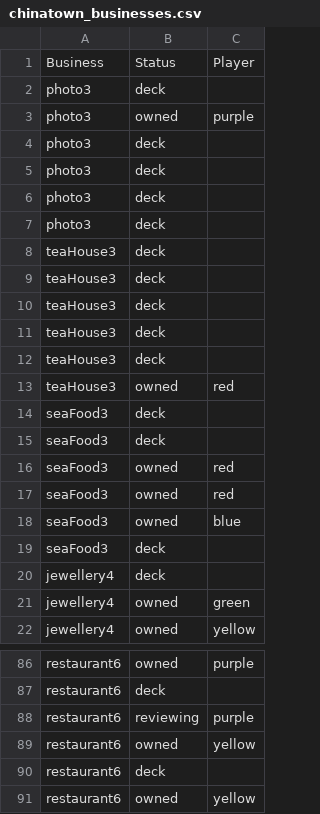
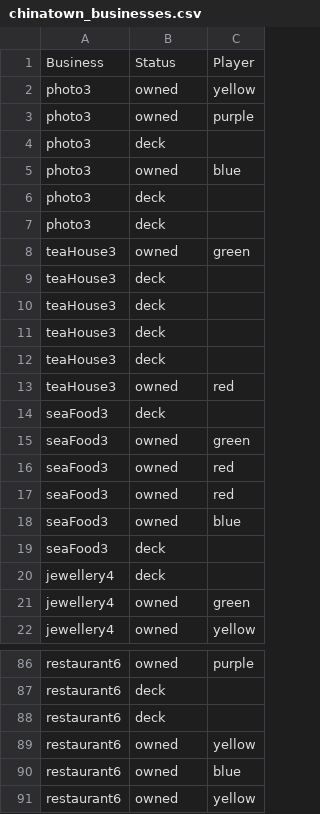
Before and after one commit to mhgerov/chinatown, a CSV file: chinatown_businesses.csv, drawn as a sheet; only a part is shown, gaps mark what is left out; the diff covers the shown part only.

```diff
--- a/chinatown_businesses.csv
+++ b/chinatown_businesses.csv
@@ -1,9 +1,9 @@
 Business,Status,Player
-photo3,deck,
+photo3,owned,yellow
 photo3,owned,purple
 photo3,deck,
+photo3,owned,blue
 photo3,deck,
 photo3,deck,
-photo3,deck,
-teaHouse3,deck,
+teaHouse3,owned,green
 teaHouse3,deck,
@@ -14,3 +14,3 @@ teaHouse3,owned,red
 seaFood3,deck,
-seaFood3,deck,
+seaFood3,owned,green
 seaFood3,owned,red
@@ -87,5 +87,5 @@ restaurant6,owned,purple
 restaurant6,deck,
-restaurant6,reviewing,purple
+restaurant6,deck,
 restaurant6,owned,yellow
-restaurant6,deck,
+restaurant6,owned,blue
 restaurant6,owned,yellow
```
Also changed, not shown: 7 added rows, 7 removed rows and 6 edited cells elsewhere in this file, 1 other file.
